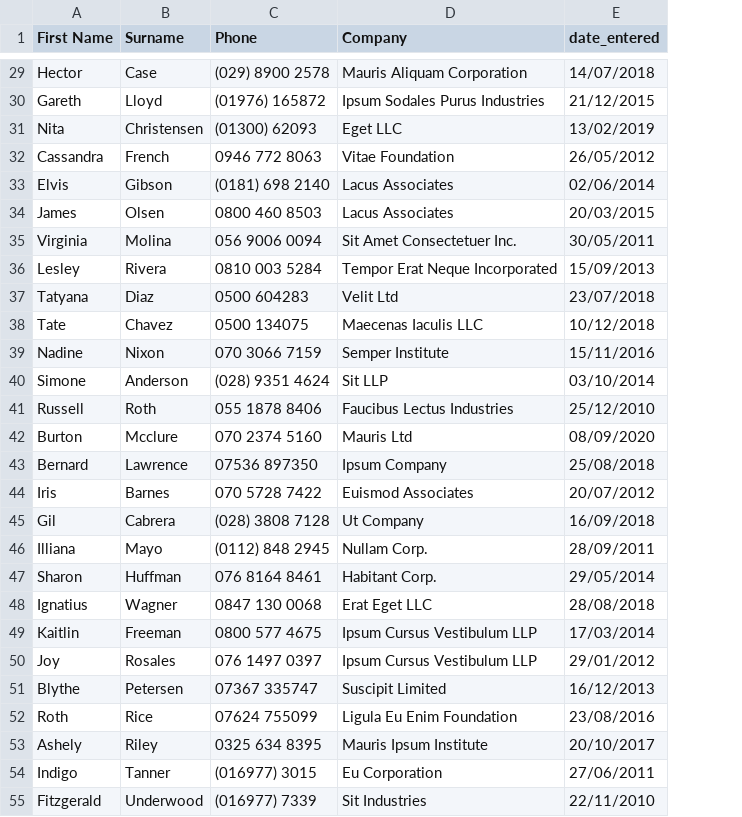
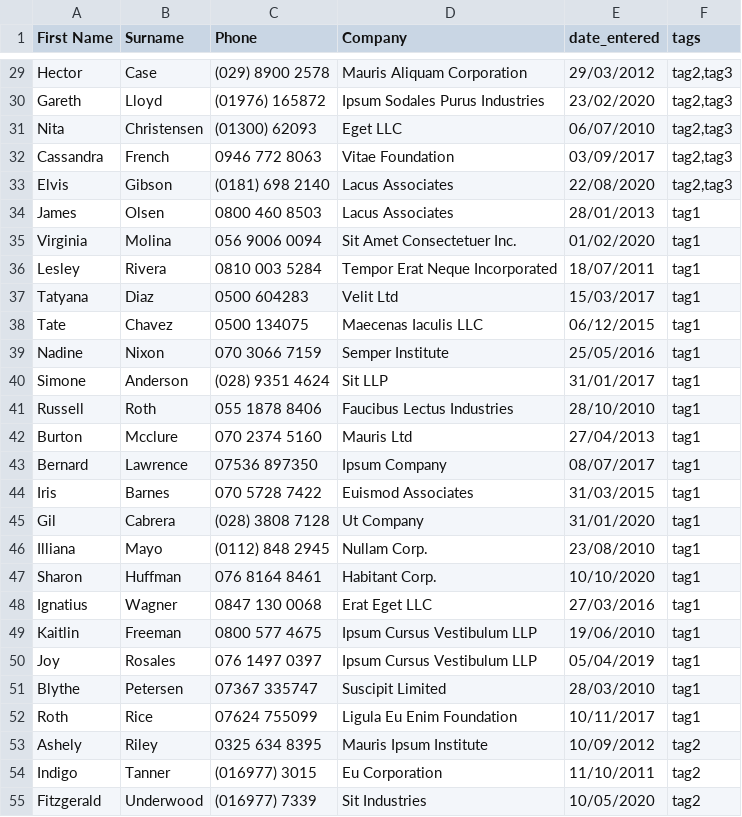
Before and after one commit to jonesim/django-datatables, a CSV file: django/test_data.csv, drawn as a sheet; only a part is shown, gaps mark what is left out; the diff covers the shown part only; the diff names each change by its address in the sheet, - before the commit and + after, or states it on an @@ line.

```diff
--- a/django/test_data.csv
+++ b/django/test_data.csv
+column F (tags), rows 29-55: tag2,tag3 | tag2,tag3 | tag2,tag3 | tag2,tag3 | tag2,tag3 | tag1 | tag1 | tag1 | tag1 | tag1 | tag1 | tag1 | tag1 | tag1 | tag1 | tag1 | tag1 | tag1 | tag1 | tag1 | tag1 | tag1 | tag1 | tag1 | tag2 | tag2 | tag2
-E29 (date_entered): 14/07/2018
+E29 (date_entered): 29/03/2012
-E30 (date_entered): 21/12/2015
+E30 (date_entered): 23/02/2020
-E31 (date_entered): 13/02/2019
+E31 (date_entered): 06/07/2010
-E32 (date_entered): 26/05/2012
+E32 (date_entered): 03/09/2017
-E33 (date_entered): 02/06/2014
+E33 (date_entered): 22/08/2020
-E34 (date_entered): 20/03/2015
+E34 (date_entered): 28/01/2013
-E35 (date_entered): 30/05/2011
+E35 (date_entered): 01/02/2020
-E36 (date_entered): 15/09/2013
+E36 (date_entered): 18/07/2011
-E37 (date_entered): 23/07/2018
+E37 (date_entered): 15/03/2017
-E38 (date_entered): 10/12/2018
+E38 (date_entered): 06/12/2015
-E39 (date_entered): 15/11/2016
+E39 (date_entered): 25/05/2016
-E40 (date_entered): 03/10/2014
+E40 (date_entered): 31/01/2017
-E41 (date_entered): 25/12/2010
+E41 (date_entered): 28/10/2010
-E42 (date_entered): 08/09/2020
+E42 (date_entered): 27/04/2013
-E43 (date_entered): 25/08/2018
+E43 (date_entered): 08/07/2017
-E44 (date_entered): 20/07/2012
+E44 (date_entered): 31/03/2015
-E45 (date_entered): 16/09/2018
+E45 (date_entered): 31/01/2020
-E46 (date_entered): 28/09/2011
+E46 (date_entered): 23/08/2010
-E47 (date_entered): 29/05/2014
+E47 (date_entered): 10/10/2020
-E48 (date_entered): 28/08/2018
+E48 (date_entered): 27/03/2016
-E49 (date_entered): 17/03/2014
+E49 (date_entered): 19/06/2010
-E50 (date_entered): 29/01/2012
+E50 (date_entered): 05/04/2019
-E51 (date_entered): 16/12/2013
+E51 (date_entered): 28/03/2010
-E52 (date_entered): 23/08/2016
+E52 (date_entered): 10/11/2017
-E53 (date_entered): 20/10/2017
+E53 (date_entered): 10/09/2012
-E54 (date_entered): 27/06/2011
+E54 (date_entered): 11/10/2011
-E55 (date_entered): 22/11/2010
+E55 (date_entered): 10/05/2020
```
Also changed, not shown: 73 edited cells elsewhere in this file, 21 other files.
